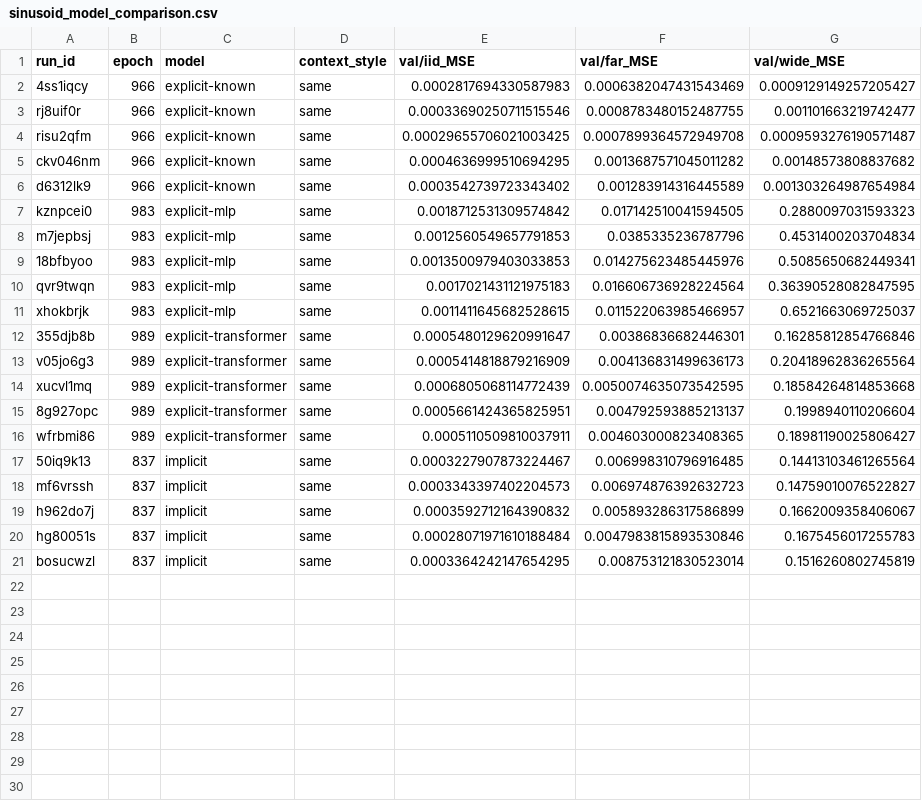
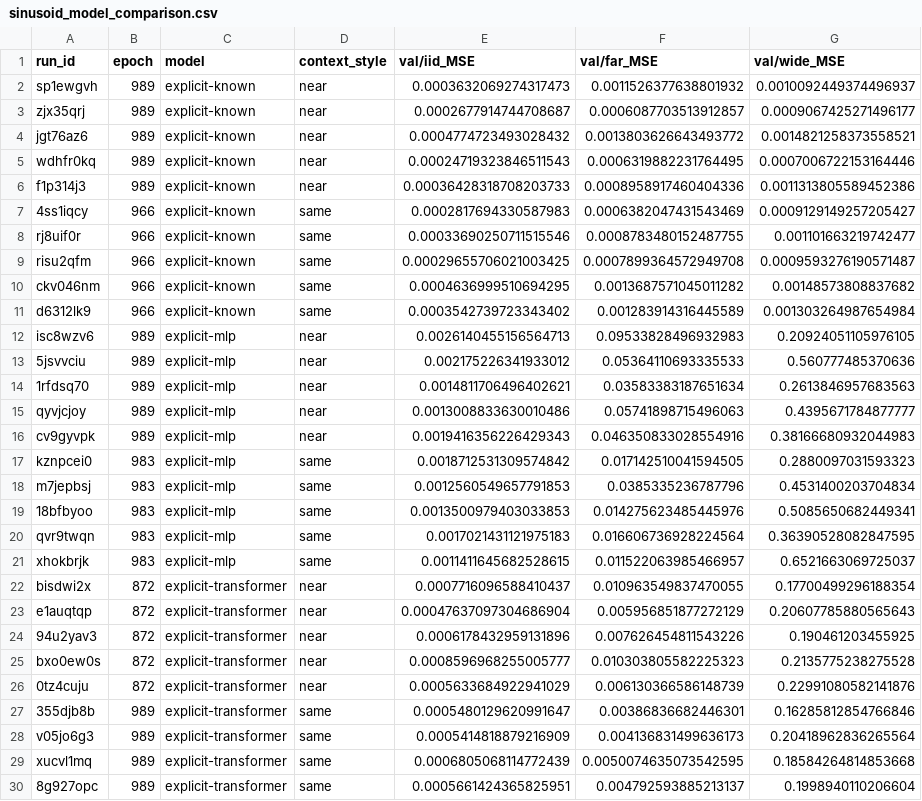
Before and after one commit to EricElmoznino/explicit_implicit_icl, a CSV file: notebooks/paper/data/sinusoid_model_comparison.csv, drawn as a sheet; only a part is shown; the shorter side is filled out with more unchanged rows; the diff covers the shown part only.

Commit message:
Updated main paper classification plots (should be final iteration for them)

```diff
--- a/notebooks/paper/data/sinusoid_model_comparison.csv
+++ b/notebooks/paper/data/sinusoid_model_comparison.csv
@@ -1,2 +1,7 @@
 run_id,epoch,model,context_style,val/iid_MSE,val/far_MSE,val/wide_MSE
+sp1ewgvh,989,explicit-known,near,0.0003632069274317473,0.0011526377638801932,0.0010092449374496937
+zjx35qrj,989,explicit-known,near,0.0002677914744708687,0.0006087703513912857,0.0009067425271496177
+jgt76az6,989,explicit-known,near,0.0004774723493028432,0.0013803626643493772,0.0014821258373558521
+wdhfr0kq,989,explicit-known,near,0.00024719323846511543,0.0006319882231764495,0.0007006722153164446
+f1p314j3,989,explicit-known,near,0.00036428318708203733,0.0008958917460404336,0.0011313805589452386
 4ss1iqcy,966,explicit-known,same,0.0002817694330587983,0.0006382047431543469,0.0009129149257205427
@@ -6,2 +11,7 @@ ckv046nm,966,explicit-known,same,0.0004636999510694295,0.0013687571045011282,0.0
 d6312lk9,966,explicit-known,same,0.0003542739723343402,0.001283914316445589,0.001303264987654984
+isc8wzv6,989,explicit-mlp,near,0.0026140455156564713,0.09533828496932983,0.20924051105976105
+5jsvvciu,989,explicit-mlp,near,0.002175226341933012,0.05364110693335533,0.560777485370636
+1rfdsq70,989,explicit-mlp,near,0.0014811706496402621,0.03583383187651634,0.2613846957683563
+qyvjcjoy,989,explicit-mlp,near,0.0013008833630010486,0.05741898715496063,0.4395671784877777
+cv9gyvpk,989,explicit-mlp,near,0.0019416356226429343,0.046350833028554916,0.38166680932044983
 kznpcei0,983,explicit-mlp,same,0.0018712531309574842,0.017142510041594505,0.2880097031593323
@@ -11,2 +21,7 @@ qvr9twqn,983,explicit-mlp,same,0.0017021431121975183,0.016606736928224564,0.3639
 xhokbrjk,983,explicit-mlp,same,0.0011411645682528615,0.011522063985466957,0.6521663069725037
+bisdwi2x,872,explicit-transformer,near,0.0007716096588410437,0.010963549837470055,0.17700499296188354
+e1auqtqp,872,explicit-transformer,near,0.00047637097304686904,0.005956851877272129,0.20607785880565643
+94u2yav3,872,explicit-transformer,near,0.0006178432959131896,0.007626454811543226,0.190461203455925
+bxo0ew0s,872,explicit-transformer,near,0.0008596968255005777,0.010303805582225323,0.2135775238275528
+0tz4cuju,872,explicit-transformer,near,0.0005633684922941029,0.006130366586148739,0.22991080582141876
 355djb8b,989,explicit-transformer,same,0.0005480129620991647,0.00386836682446301,0.16285812854766846
```
Also changed, not shown: 5 added rows elsewhere in this file, 4 other files.
